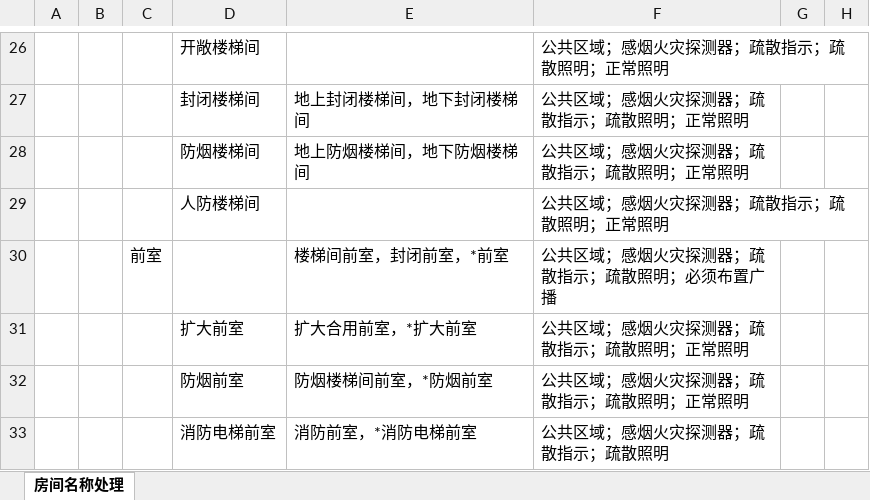
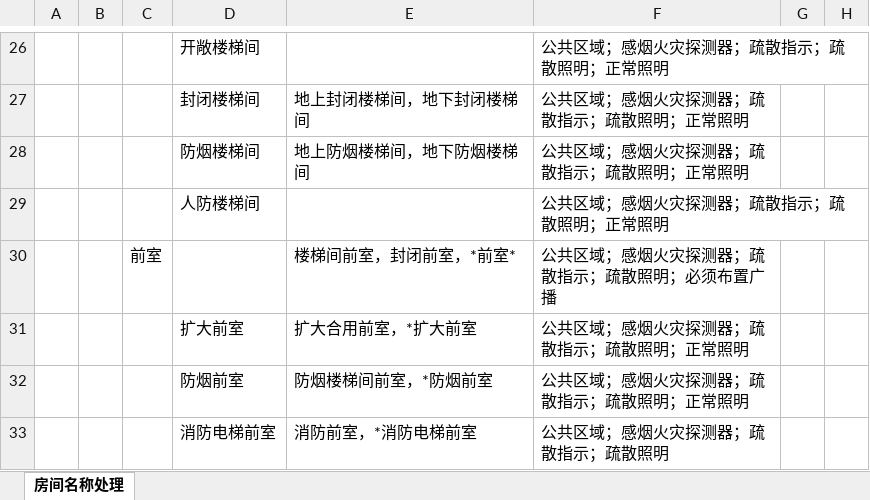
Before and after one commit to SBESIRC/ThMEPEngine, an Excel workbook: AutoLoader/Contents/Support/房间名称分类处理.xlsx, sheet 房间名称处理, drawn as a sheet; only a part is shown, gaps mark what is left out; values as stored, in another font and other column widths than the file's, no borders; the diff names each change by its address in the sheet, - before the commit and + after, or states it on an @@ line.

```diff
--- a/AutoLoader/Contents/Support/房间名称分类处理.xlsx (sheet 房间名称处理)
+++ b/AutoLoader/Contents/Support/房间名称分类处理.xlsx (sheet 房间名称处理)
-E30: 楼梯间前室，封闭前室，*前室
+E30: 楼梯间前室，封闭前室，*前室*
```
Also changed, not shown: 15 other files.
